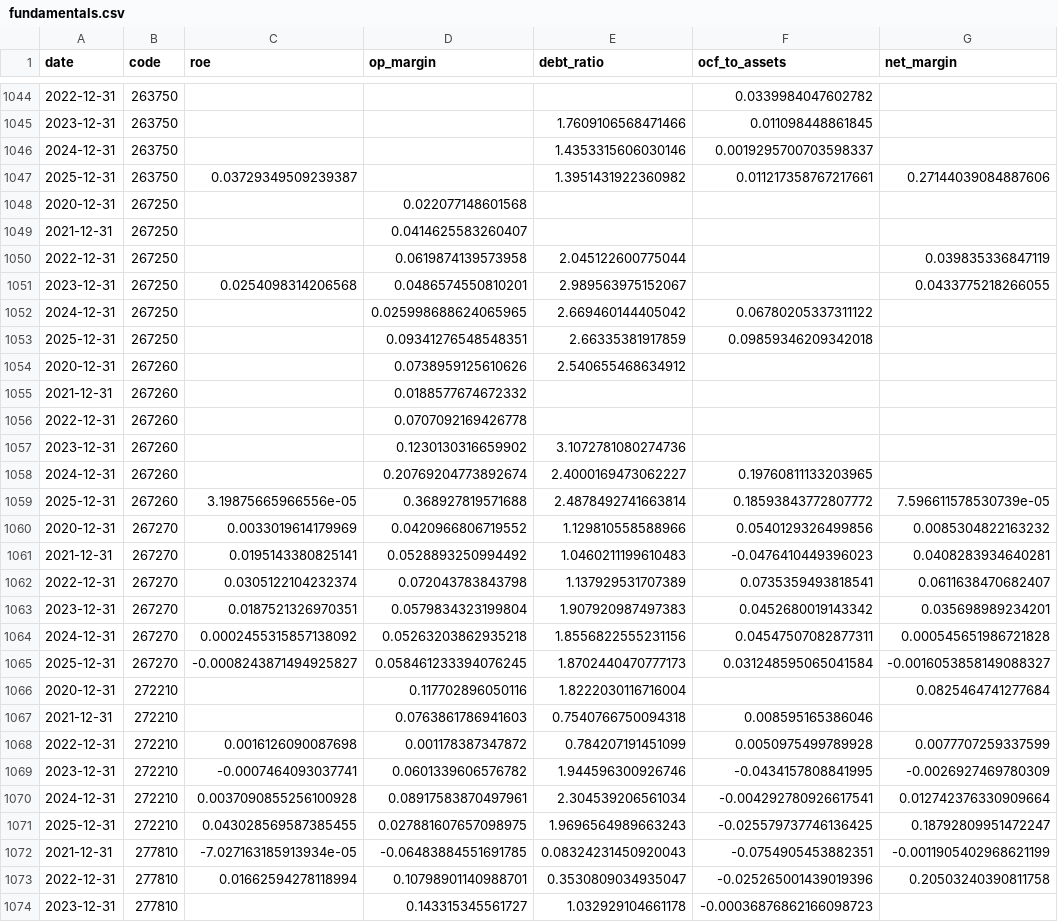
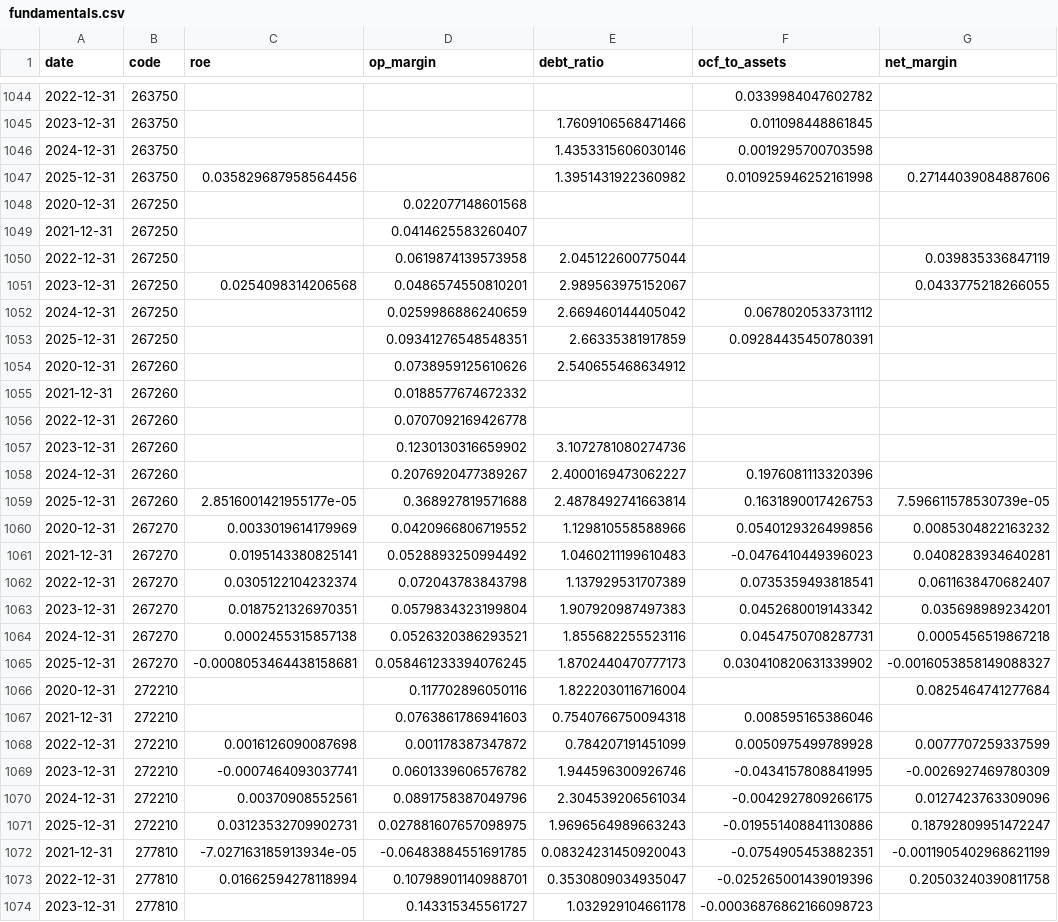
Before and after one commit to mandu965/lee_trader, a CSV file: data/fundamentals.csv, drawn as a sheet; only a part is shown, gaps mark what is left out; the diff covers the shown part only.

```diff
--- a/data/fundamentals.csv
+++ b/data/fundamentals.csv
@@ -1045,4 +1045,4 @@ date,code,roe,op_margin,debt_ratio,ocf_to_assets,net_margin
 2023-12-31,263750,,,1.7609106568471466,0.011098448861845,
-2024-12-31,263750,,,1.4353315606030146,0.0019295700703598337,
-2025-12-31,263750,0.03729349509239387,,1.3951431922360982,0.011217358767217661,0.27144039084887606
+2024-12-31,263750,,,1.4353315606030146,0.0019295700703598,
+2025-12-31,263750,0.035829687958564456,,1.3951431922360982,0.010925946252161998,0.27144039084887606
 2020-12-31,267250,,0.022077148601568,,,
@@ -1051,4 +1051,4 @@ date,code,roe,op_margin,debt_ratio,ocf_to_assets,net_margin
 2023-12-31,267250,0.0254098314206568,0.0486574550810201,2.989563975152067,,0.0433775218266055
-2024-12-31,267250,,0.025998688624065965,2.669460144405042,0.06780205337311122,
-2025-12-31,267250,,0.09341276548548351,2.66335381917859,0.09859346209342018,
+2024-12-31,267250,,0.0259986886240659,2.669460144405042,0.0678020533731112,
+2025-12-31,267250,,0.09341276548548351,2.66335381917859,0.09284435450780391,
 2020-12-31,267260,,0.0738959125610626,2.540655468634912,,
@@ -1057,4 +1057,4 @@ date,code,roe,op_margin,debt_ratio,ocf_to_assets,net_margin
 2023-12-31,267260,,0.1230130316659902,3.1072781080274736,,
-2024-12-31,267260,,0.20769204773892674,2.4000169473062227,0.19760811133203965,
-2025-12-31,267260,3.19875665966556e-05,0.368927819571688,2.4878492741663814,0.18593843772807772,7.596611578530739e-05
+2024-12-31,267260,,0.2076920477389267,2.4000169473062227,0.1976081113320396,
+2025-12-31,267260,2.8516001421955177e-05,0.368927819571688,2.4878492741663814,0.1631890017426753,7.596611578530739e-05
 2020-12-31,267270,0.0033019614179969,0.0420966806719552,1.129810558588966,0.0540129326499856,0.0085304822163232
@@ -1063,4 +1063,4 @@ date,code,roe,op_margin,debt_ratio,ocf_to_assets,net_margin
 2023-12-31,267270,0.0187521326970351,0.0579834323199804,1.907920987497383,0.0452680019143342,0.035698989234201
-2024-12-31,267270,0.0002455315857138092,0.05263203862935218,1.8556822555231156,0.04547507082877311,0.000545651986721828
-2025-12-31,267270,-0.0008243871494925827,0.058461233394076245,1.8702440470777173,0.031248595065041584,-0.0016053858149088327
+2024-12-31,267270,0.0002455315857138,0.0526320386293521,1.855682255523116,0.0454750708287731,0.0005456519867218
+2025-12-31,267270,-0.0008053464438158681,0.058461233394076245,1.8702440470777173,0.030410820631339902,-0.0016053858149088327
 2020-12-31,272210,,0.117702896050116,1.8222030116716004,,0.0825464741277684
@@ -1069,4 +1069,4 @@ date,code,roe,op_margin,debt_ratio,ocf_to_assets,net_margin
 2023-12-31,272210,-0.0007464093037741,0.0601339606576782,1.944596300926746,-0.0434157808841995,-0.0026927469780309
-2024-12-31,272210,0.0037090855256100928,0.08917583870497961,2.304539206561034,-0.004292780926617541,0.012742376330909664
-2025-12-31,272210,0.043028569587385455,0.027881607657098975,1.9696564989663243,-0.025579737746136425,0.18792809951472247
+2024-12-31,272210,0.00370908552561,0.0891758387049796,2.304539206561034,-0.0042927809266175,0.0127423763309096
+2025-12-31,272210,0.03123532709902731,0.027881607657098975,1.9696564989663243,-0.019551408841130886,0.18792809951472247
 2021-12-31,277810,-7.027163185913934e-05,-0.06483884551691785,0.08324231450920043,-0.0754905453882351,-0.0011905402968621199
```
Also changed, not shown: 2 added rows, 2 removed rows and 64 edited cells elsewhere in this file, 8 other files.
